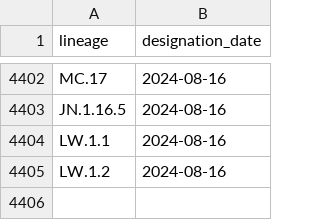
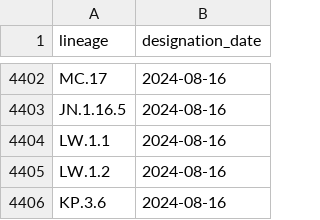
Before and after one commit to corneliusroemer/pango-designation-dates, a CSV file: data/lineage_designation_date.csv, drawn as a sheet; only a part is shown, gaps mark what is left out; the diff names each change by its address in the sheet, - before the commit and + after, or states it on an @@ line.

```diff
--- a/data/lineage_designation_date.csv
+++ b/data/lineage_designation_date.csv
+row 4406: KP.3.6 | 2024-08-16
```
Also changed, not shown: 1 other file.
